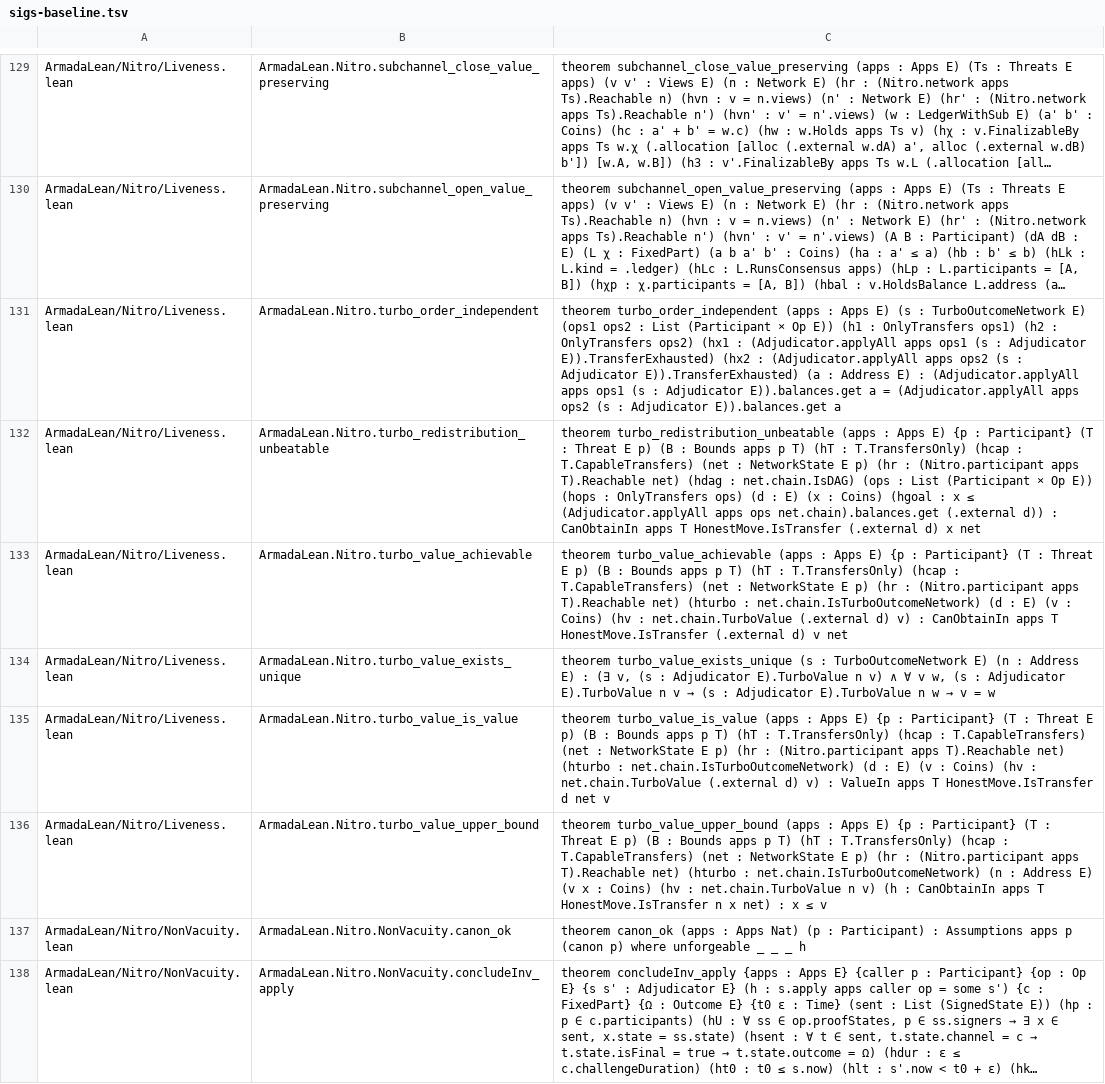
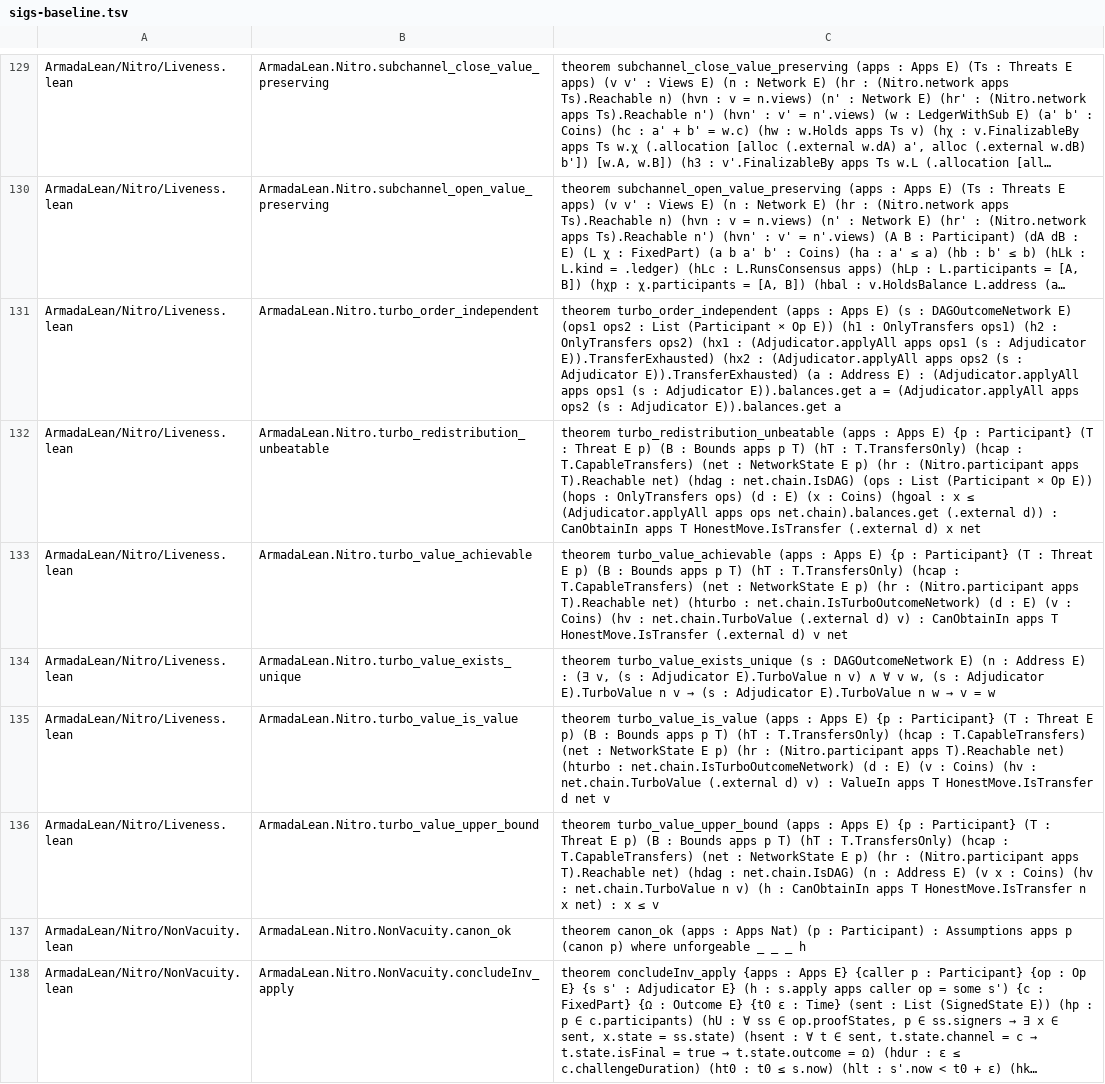
Before and after one commit to AFDudley/armada-lean, a TSV file: scripts/sigs-baseline.tsv, drawn as a sheet; only a part is shown, gaps mark what is left out; long unchanged cells end in …; the diff names each change by its address in the sheet, - before the commit and + after, or states it on an @@ line.

Commit message:
types: DAGOutcomeNetwork, and TurboOutcomeNetwork extends it; the three general Turbo theorems keep their generality (operator 2026-10-31)
turbo_value_upper_bound, turbo_order_independent and turbo_value_exists_unique
are proved for every DAG outcome network (guarantees and virtual channels
included); their proofs never used the Turbo scope. They take
DAGOutcomeNetwork (upper bound: hdag, exactly the trunk statement again).
turbo_value_achievable and turbo_value_is_value keep the Turbo scope.

TDD-Exempt: type and signature change; proofs unchanged except the
destructuring pattern; check.sh passes.

```diff
--- a/scripts/sigs-baseline.tsv
+++ b/scripts/sigs-baseline.tsv
-C131: …(s : TurboOutcomeNetwork E) (ops1…
+C131: …(s : DAGOutcomeNetwork E) (ops1…
-C134: …(s : TurboOutcomeNetwork E) (n…
+C134: …(s : DAGOutcomeNetwork E) (n…
-C136: …T).Reachable net) (hturbo : net.chain.IsTurboOutcomeNetwork) (n :…
+C136: …T).Reachable net) (hdag : net.chain.IsDAG) (n :…
```
Also changed, not shown: 3 other files.
